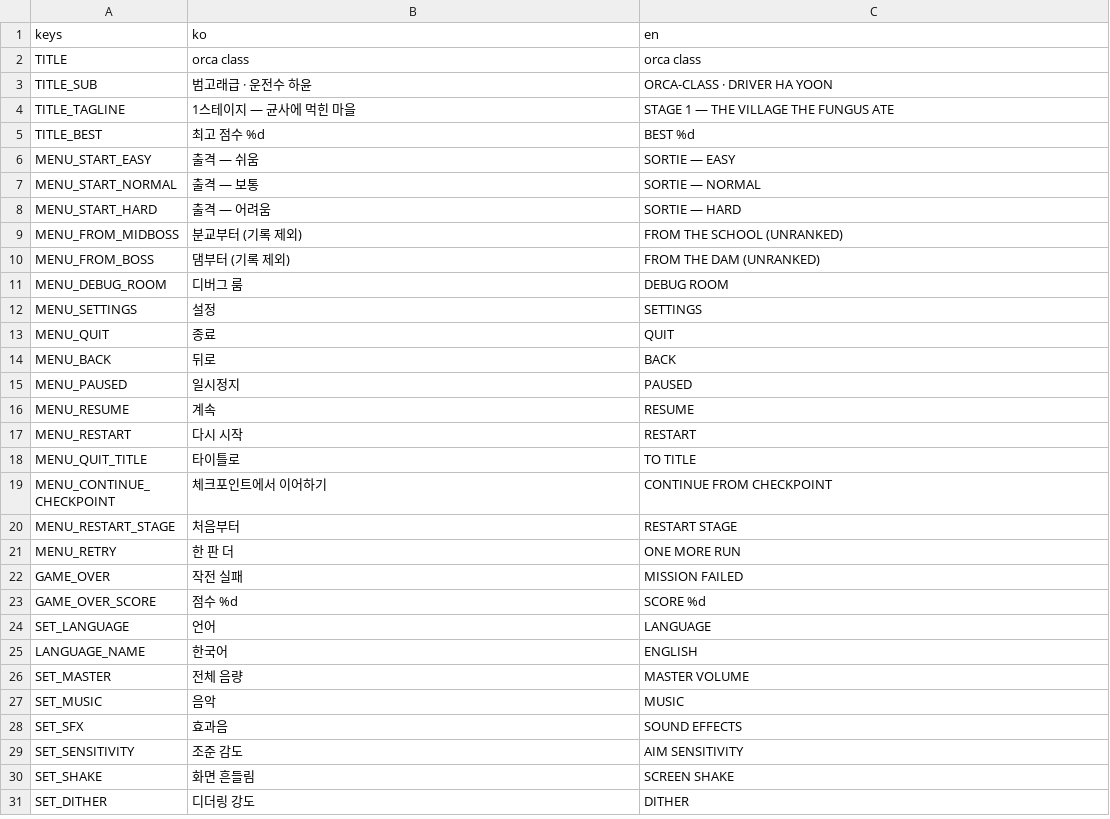
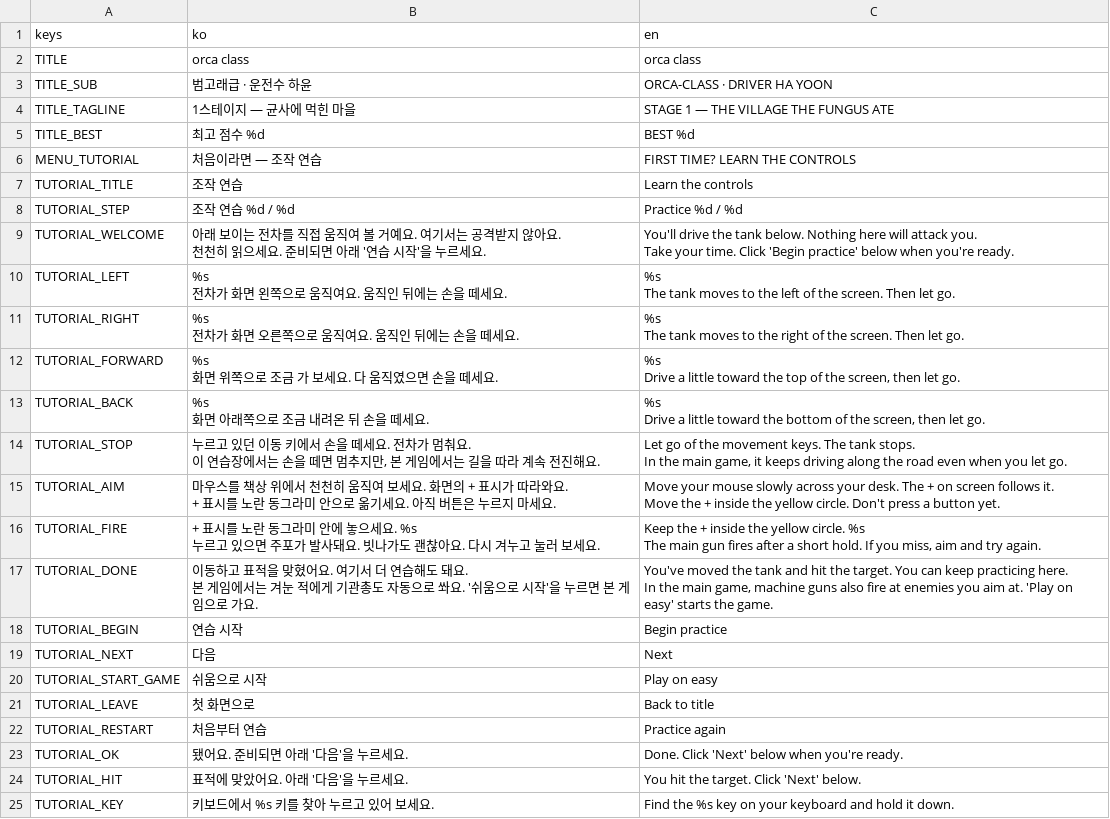
Before and after one commit to scarf005/orca-class, a CSV file: i18n/strings.csv, drawn as a sheet; only a part is shown; the shorter side is filled out with more unchanged rows; the diff covers the shown part only.

```diff
--- a/i18n/strings.csv
+++ b/i18n/strings.csv
@@ -5 +5,39 @@ TITLE_TAGLINE,1스테이지 — 균사에 먹힌 마을,STAGE 1 — THE VILLAGE
 TITLE_BEST,최고 점수 %d,BEST %d
+MENU_TUTORIAL,처음이라면 — 조작 연습,FIRST TIME? LEARN THE CONTROLS
+TUTORIAL_TITLE,조작 연습,Learn the controls
+TUTORIAL_STEP,조작 연습  %d / %d,Practice  %d / %d
+TUTORIAL_WELCOME,"아래 보이는 전차를 직접 움직여 볼 거예요. 여기서는 공격받지 않아요.
+천천히 읽으세요. 준비되면 아래 '연습 시작'을 누르세요.","You'll drive the tank below. Nothing here will attack you.
+Take your time. Click 'Begin practice' below when you're ready."
+TUTORIAL_LEFT,"%s
+전차가 화면 왼쪽으로 움직여요. 움직인 뒤에는 손을 떼세요.","%s
+The tank moves to the left of the screen. Then let go."
+TUTORIAL_RIGHT,"%s
+전차가 화면 오른쪽으로 움직여요. 움직인 뒤에는 손을 떼세요.","%s
+The tank moves to the right of the screen. Then let go."
+TUTORIAL_FORWARD,"%s
+화면 위쪽으로 조금 가 보세요. 다 움직였으면 손을 떼세요.","%s
+Drive a little toward the top of the screen, then let go."
+TUTORIAL_BACK,"%s
+화면 아래쪽으로 조금 내려온 뒤 손을 떼세요.","%s
+Drive a little toward the bottom of the screen, then let go."
+TUTORIAL_STOP,"누르고 있던 이동 키에서 손을 떼세요. 전차가 멈춰요.
+이 연습장에서는 손을 떼면 멈추지만, 본 게임에서는 길을 따라 계속 전진해요.","Let go of the movement keys. The tank stops.
+In the main game, it keeps driving along the road even when you let go."
+TUTORIAL_AIM,"마우스를 책상 위에서 천천히 움직여 보세요. 화면의 + 표시가 따라와요.
++ 표시를 노란 동그라미 안으로 옮기세요. 아직 버튼은 누르지 마세요.","Move your mouse slowly across your desk. The + on screen follows it.
+Move the + inside the yellow circle. Don't press a button yet."
+TUTORIAL_FIRE,"+ 표시를 노란 동그라미 안에 놓으세요. %s
+누르고 있으면 주포가 발사돼요. 빗나가도 괜찮아요. 다시 겨누고 눌러 보세요.","Keep the + inside the yellow circle. %s
+The main gun fires after a short hold. If you miss, aim and try again."
+TUTORIAL_DONE,"이동하고 표적을 맞혔어요. 여기서 더 연습해도 돼요.
+본 게임에서는 겨눈 적에게 기관총도 자동으로 쏴요. '쉬움으로 시작'을 누르면 본 게임으로 가요.","You've moved the tank and hit the target. You can keep practicing here.
+In the main game, machine guns also fire at enemies you aim at. 'Play on easy' starts the game."
+TUTORIAL_BEGIN,연습 시작,Begin practice
+TUTORIAL_NEXT,다음,Next
+TUTORIAL_START_GAME,쉬움으로 시작,Play on easy
+TUTORIAL_LEAVE,첫 화면으로,Back to title
+TUTORIAL_RESTART,처음부터 연습,Practice again
+TUTORIAL_OK,됐어요. 준비되면 아래 '다음'을 누르세요.,Done. Click 'Next' below when you're ready.
+TUTORIAL_HIT,표적에 맞았어요. 아래 '다음'을 누르세요.,You hit the target. Click 'Next' below.
+TUTORIAL_KEY,키보드에서 %s 키를 찾아 누르고 있어 보세요.,Find the %s key on your keyboard and hold it down.
```
Also changed, not shown: 9 added rows elsewhere in this file, 8 other files.
